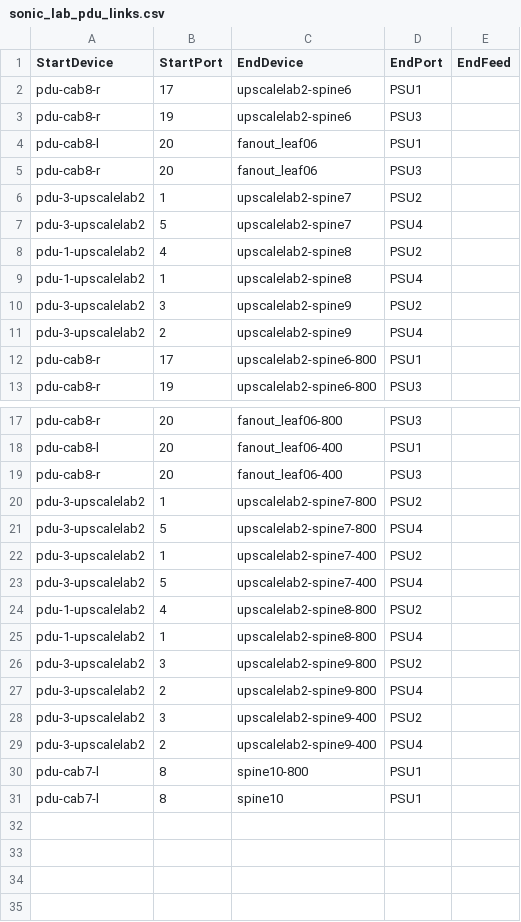
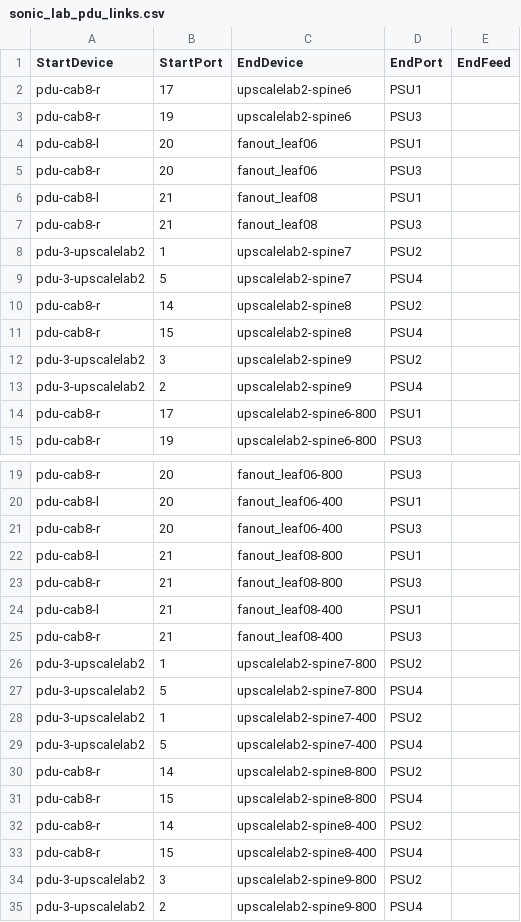
Before and after one commit to mkim-upscaleai/mkim-upscaleai, a CSV file: ansible/files/sonic_lab_pdu_links.csv, drawn as a sheet; only a part is shown, gaps mark what is left out; the shorter side is filled out with more unchanged rows.

Commit message:
modification for first Vega8 spine6 and add 2nd Vega8 as spine8 (#323)
* modification for first Vega8 spoin6 and add 2nd Vega8 as spine8

* change to correct 400G HwSKU for fanout_leaf08-400

```diff
--- a/ansible/files/sonic_lab_pdu_links.csv
+++ b/ansible/files/sonic_lab_pdu_links.csv
@@ -5,6 +5,8 @@ pdu-cab8-l,20,fanout_leaf06,PSU1,
 pdu-cab8-r,20,fanout_leaf06,PSU3,
+pdu-cab8-l,21,fanout_leaf08,PSU1,
+pdu-cab8-r,21,fanout_leaf08,PSU3,
 pdu-3-upscalelab2,1,upscalelab2-spine7,PSU2,
 pdu-3-upscalelab2,5,upscalelab2-spine7,PSU4,
-pdu-1-upscalelab2,4,upscalelab2-spine8,PSU2,
-pdu-1-upscalelab2,1,upscalelab2-spine8,PSU4,
+pdu-cab8-r,14,upscalelab2-spine8,PSU2,
+pdu-cab8-r,15,upscalelab2-spine8,PSU4,
 pdu-3-upscalelab2,3,upscalelab2-spine9,PSU2,
@@ -19,2 +21,6 @@ pdu-cab8-l,20,fanout_leaf06-400,PSU1,
 pdu-cab8-r,20,fanout_leaf06-400,PSU3,
+pdu-cab8-l,21,fanout_leaf08-800,PSU1,
+pdu-cab8-r,21,fanout_leaf08-800,PSU3,
+pdu-cab8-l,21,fanout_leaf08-400,PSU1,
+pdu-cab8-r,21,fanout_leaf08-400,PSU3,
 pdu-3-upscalelab2,1,upscalelab2-spine7-800,PSU2,
@@ -23,4 +29,6 @@ pdu-3-upscalelab2,1,upscalelab2-spine7-400,PSU2,
 pdu-3-upscalelab2,5,upscalelab2-spine7-400,PSU4,
-pdu-1-upscalelab2,4,upscalelab2-spine8-800,PSU2,
-pdu-1-upscalelab2,1,upscalelab2-spine8-800,PSU4,
+pdu-cab8-r,14,upscalelab2-spine8-800,PSU2,
+pdu-cab8-r,15,upscalelab2-spine8-800,PSU4,
+pdu-cab8-r,14,upscalelab2-spine8-400,PSU2,
+pdu-cab8-r,15,upscalelab2-spine8-400,PSU4,
 pdu-3-upscalelab2,3,upscalelab2-spine9-800,PSU2,
```
Also changed, not shown: ansible/files/sonic_lab_console_links.csv, ansible/files/sonic_lab_devices.csv, 6 other files.
